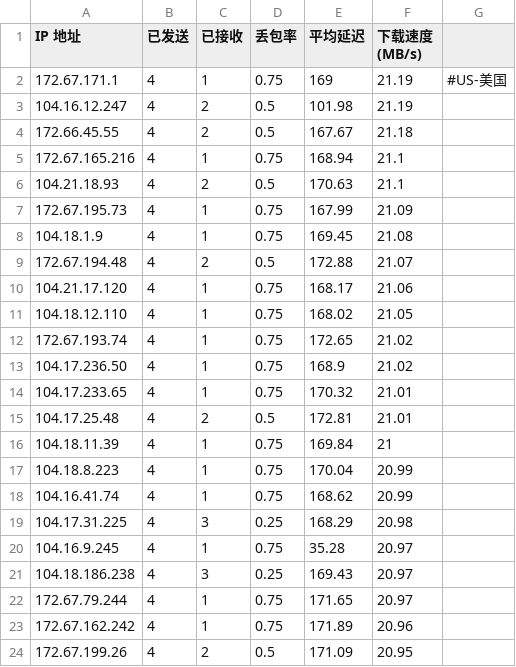
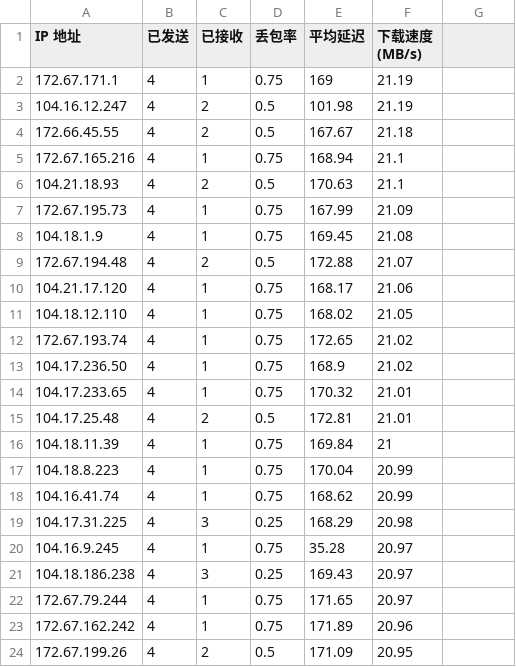
Before and after one commit to KingTong0324/WorkerVless2sub, a CSV file: CloudflareSpeedTest.csv, drawn as a sheet.

Commit message:
Update CloudflareSpeedTest.csv

```diff
--- a/CloudflareSpeedTest.csv
+++ b/CloudflareSpeedTest.csv
@@ -1,3 +1,3 @@
 IP 地址,已发送,已接收,丢包率,平均延迟,下载速度 (MB/s)
-172.67.171.1,4,1,0.75,169,21.19,#US-美国
+172.67.171.1,4,1,0.75,169,21.19
 104.16.12.247,4,2,0.5,101.98,21.19
```
